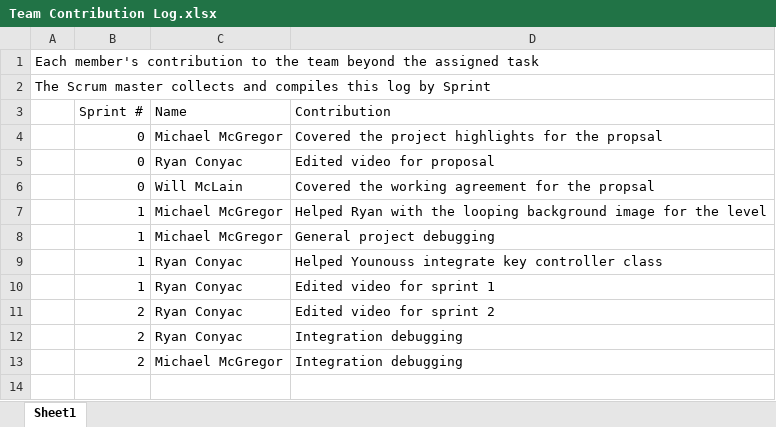
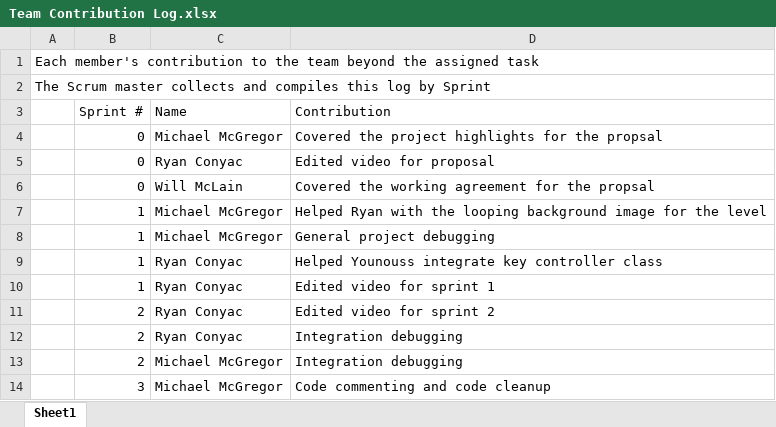
Before and after one commit to Batfackel/SDDGroupProject, an Excel workbook: Team Contribution Log.xlsx, sheet Sheet1, drawn as a sheet; values as stored, in another font and other column widths than the file's, no borders; the diff names each change by its address in the sheet, - before the commit and + after, or states it on an @@ line.

```diff
--- a/Team Contribution Log.xlsx (sheet Sheet1)
+++ b/Team Contribution Log.xlsx (sheet Sheet1)
+row 14:  | 3 | Michael McGregor | Code commenting and code cleanup
```
Also changed, not shown: Sprint Backlog.xlsx.
